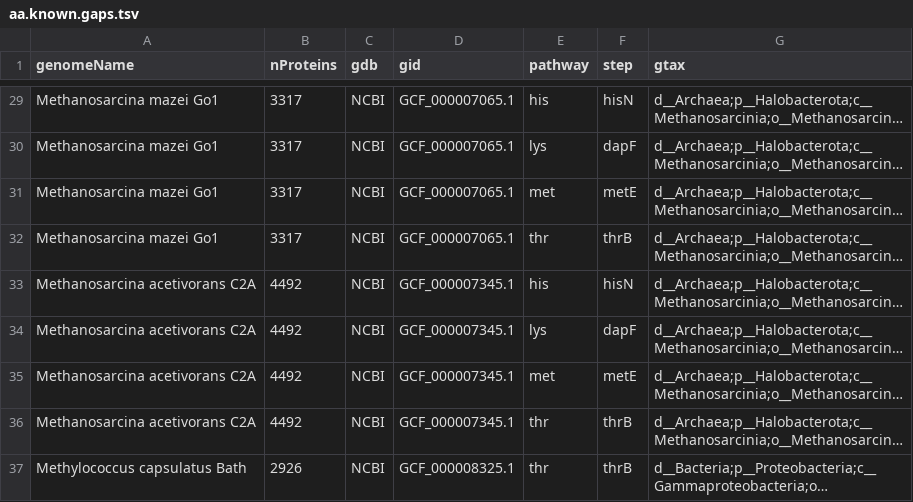
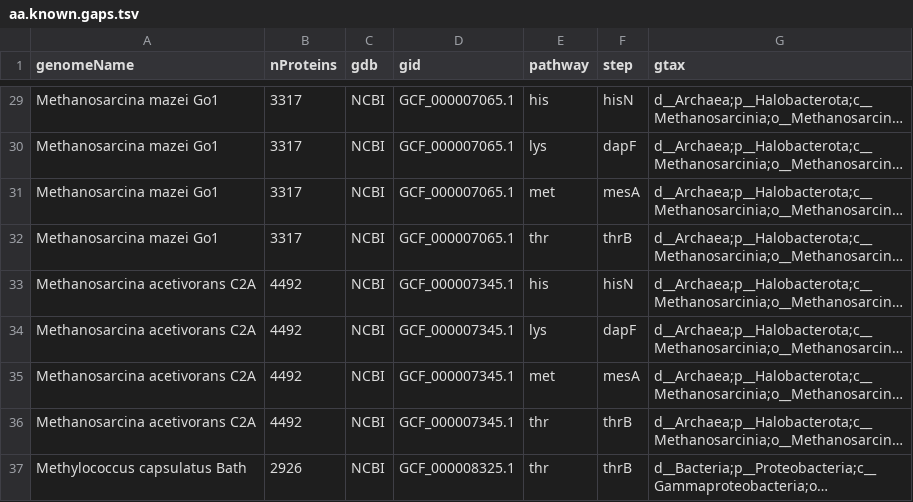
Before and after one commit to morgannprice/PaperBLAST, a TSV file: gaps/aa/aa.known.gaps.tsv, drawn as a sheet; only a part is shown, gaps mark what is left out; long unchanged cells end in …; the diff covers the shown part only; the diff names each change by its address in the sheet, - before the commit and + after, or states it on an @@ line.

```diff
--- a/gaps/aa/aa.known.gaps.tsv
+++ b/gaps/aa/aa.known.gaps.tsv
-F31 (step): metE
+F31 (step): mesA
-F35 (step): metE
+F35 (step): mesA
```
Also changed, not shown: 11 removed rows and 3 edited cells elsewhere in this file, 1 other file.
